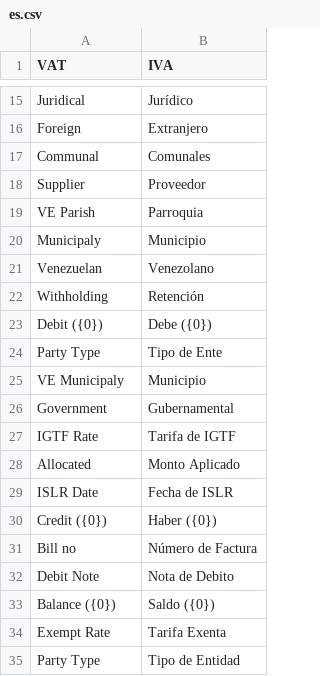
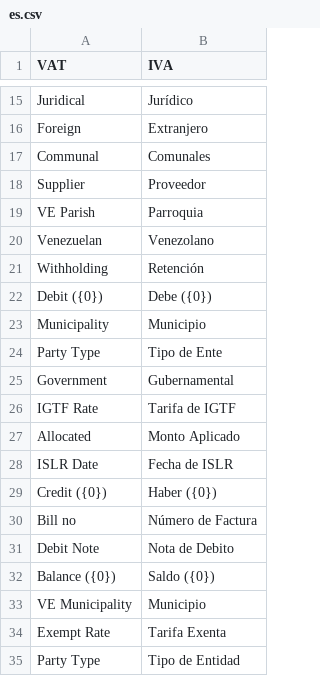
Before and after one commit to dev-alex04/l10n_ve, a CSV file: l10n_ve/translations/es.csv, drawn as a sheet; only a part is shown, gaps mark what is left out.

```diff
--- a/l10n_ve/translations/es.csv
+++ b/l10n_ve/translations/es.csv
@@ -19,3 +19,2 @@ Supplier,Proveedor,
 VE Parish, Parroquia,
-Municipaly, Municipio,
 Venezuelan,Venezolano,
@@ -23,4 +22,4 @@ Withholding,Retención,
 Debit ({0}),Debe ({0}),
+Municipality, Municipio,
 Party Type,Tipo de Ente,
-VE Municipaly, Municipio,
 Government,Gubernamental,
@@ -33,2 +32,3 @@ Debit Note,Nota de Debito,
 Balance ({0}),Saldo ({0}),
+VE Municipality, Municipio,
 Exempt Rate, Tarifa Exenta,
```
Also changed, not shown: 12 other files.
